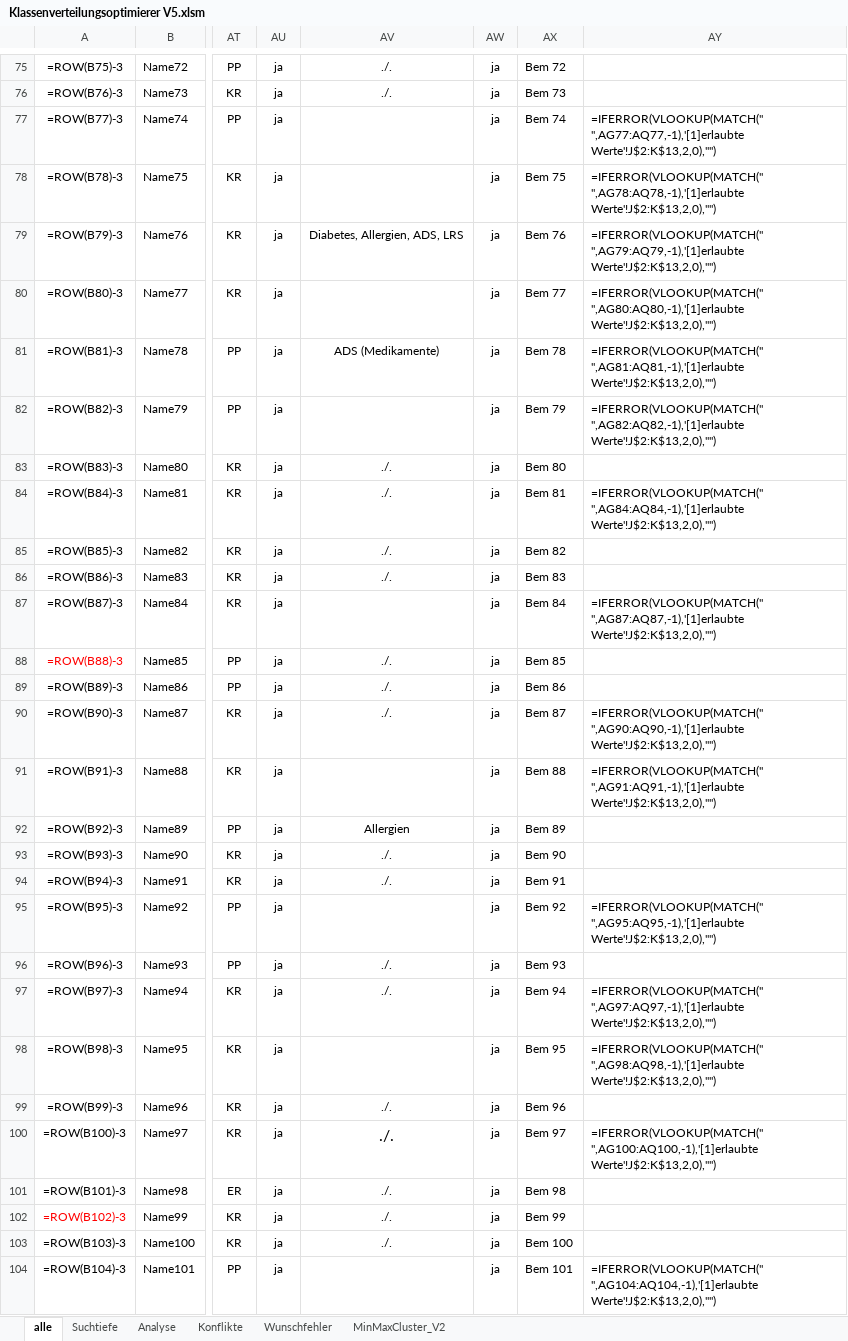
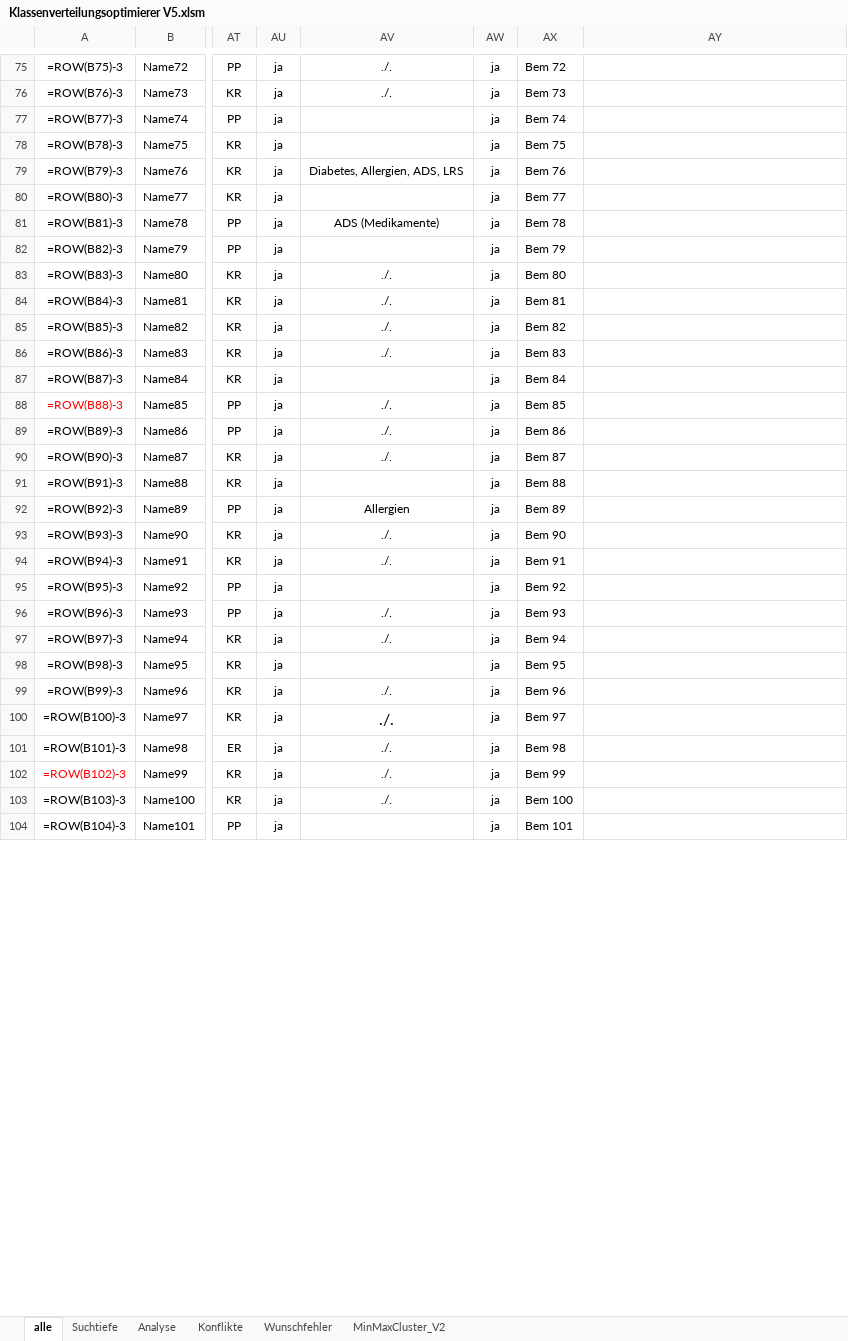
Before and after one commit to Ansgar13/Klassenverteilungsoptimierer, an Excel workbook: Klassenverteilungsoptimierer V5.xlsm, sheet alle, drawn as a sheet; only a part is shown, gaps mark what is left out; values as stored, in another font and other column widths than the file's, no borders; formulas are shown in place of their values; charts and pictures not drawn; the diff covers the shown part only; the diff names each change by its address in the sheet, - before the commit and + after, or states it on an @@ line.

Commit message:
Add files via upload

```diff
--- a/Klassenverteilungsoptimierer V5.xlsm (sheet alle)
+++ b/Klassenverteilungsoptimierer V5.xlsm (sheet alle)
-AY77: =IFERROR(VLOOKUP(MATCH(" ",AG77:AQ77,-1),'[1]erlaubte Werte'!J$2:K$13,2,0),"")
+AY77: (empty)
-AY78: =IFERROR(VLOOKUP(MATCH(" ",AG78:AQ78,-1),'[1]erlaubte Werte'!J$2:K$13,2,0),"")
+AY78: (empty)
-AY79: =IFERROR(VLOOKUP(MATCH(" ",AG79:AQ79,-1),'[1]erlaubte Werte'!J$2:K$13,2,0),"")
+AY79: (empty)
-AY80: =IFERROR(VLOOKUP(MATCH(" ",AG80:AQ80,-1),'[1]erlaubte Werte'!J$2:K$13,2,0),"")
+AY80: (empty)
-AY81: =IFERROR(VLOOKUP(MATCH(" ",AG81:AQ81,-1),'[1]erlaubte Werte'!J$2:K$13,2,0),"")
+AY81: (empty)
-AY82: =IFERROR(VLOOKUP(MATCH(" ",AG82:AQ82,-1),'[1]erlaubte Werte'!J$2:K$13,2,0),"")
+AY82: (empty)
-AY84: =IFERROR(VLOOKUP(MATCH(" ",AG84:AQ84,-1),'[1]erlaubte Werte'!J$2:K$13,2,0),"")
+AY84: (empty)
-AY87: =IFERROR(VLOOKUP(MATCH(" ",AG87:AQ87,-1),'[1]erlaubte Werte'!J$2:K$13,2,0),"")
+AY87: (empty)
-AY90: =IFERROR(VLOOKUP(MATCH(" ",AG90:AQ90,-1),'[1]erlaubte Werte'!J$2:K$13,2,0),"")
+AY90: (empty)
-AY91: =IFERROR(VLOOKUP(MATCH(" ",AG91:AQ91,-1),'[1]erlaubte Werte'!J$2:K$13,2,0),"")
+AY91: (empty)
-AY95: =IFERROR(VLOOKUP(MATCH(" ",AG95:AQ95,-1),'[1]erlaubte Werte'!J$2:K$13,2,0),"")
+AY95: (empty)
-AY97: =IFERROR(VLOOKUP(MATCH(" ",AG97:AQ97,-1),'[1]erlaubte Werte'!J$2:K$13,2,0),"")
+AY97: (empty)
-AY98: =IFERROR(VLOOKUP(MATCH(" ",AG98:AQ98,-1),'[1]erlaubte Werte'!J$2:K$13,2,0),"")
+AY98: (empty)
-AY100: =IFERROR(VLOOKUP(MATCH(" ",AG100:AQ100,-1),'[1]erlaubte Werte'!J$2:K$13,2,0),"")
+AY100: (empty)
-AY104: =IFERROR(VLOOKUP(MATCH(" ",AG104:AQ104,-1),'[1]erlaubte Werte'!J$2:K$13,2,0),"")
+AY104: (empty)
```
Also changed, not shown: 28 edited cells elsewhere in this sheet, charts or pictures.
